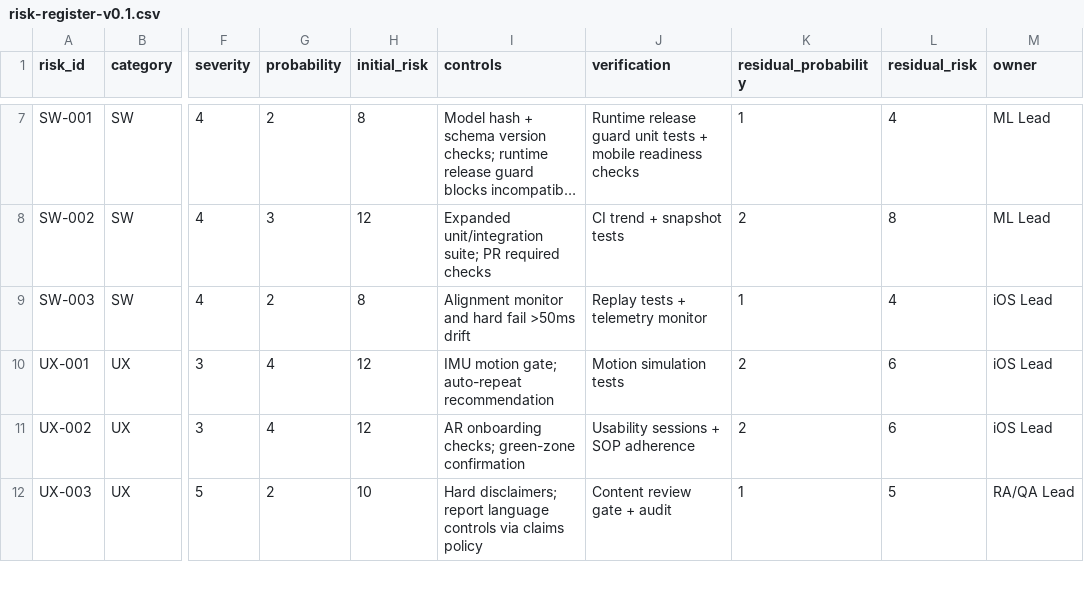
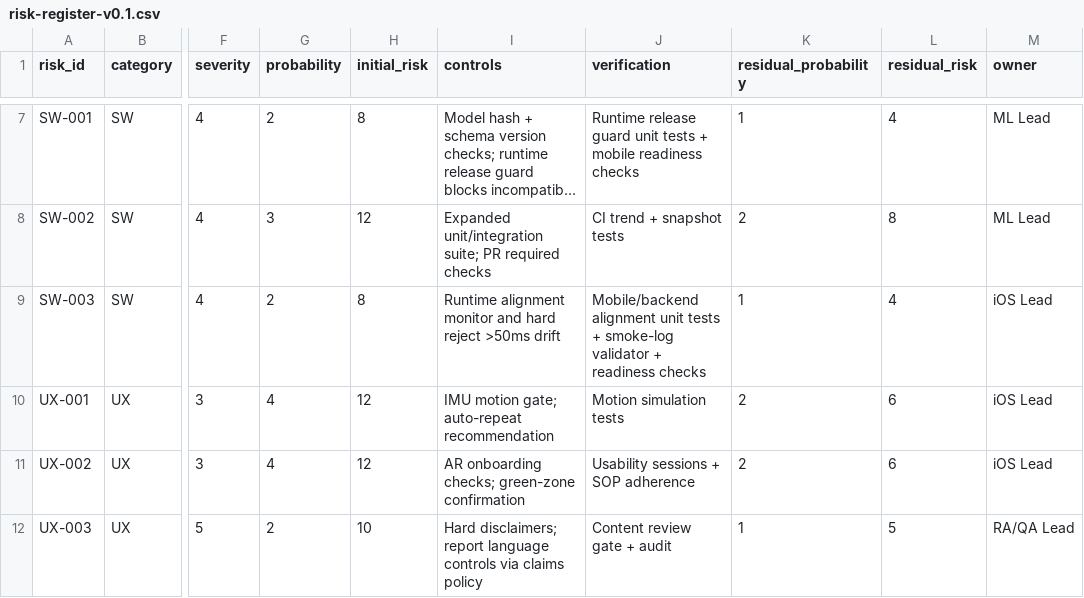
Before and after one commit to terdenecer-vva/uroflow-mobile-concept, a CSV file: docs/risk-register-v0.1.csv, drawn as a sheet; only a part is shown, gaps mark what is left out; long unchanged cells end in …; the diff names each change by its address in the sheet, - before the commit and + after, or states it on an @@ line.

Commit message:
Add runtime alignment drift guard (#113)

```diff
--- a/docs/risk-register-v0.1.csv
+++ b/docs/risk-register-v0.1.csv
-I9 (controls): Alignment monitor and hard fail >50ms drift
+I9 (controls): Runtime alignment monitor and hard reject >50ms drift
-J9 (verification): Replay tests + telemetry monitor
+J9 (verification): Mobile/backend alignment unit tests + smoke-log validator + readiness checks
```
Also changed, not shown: 22 other files.
